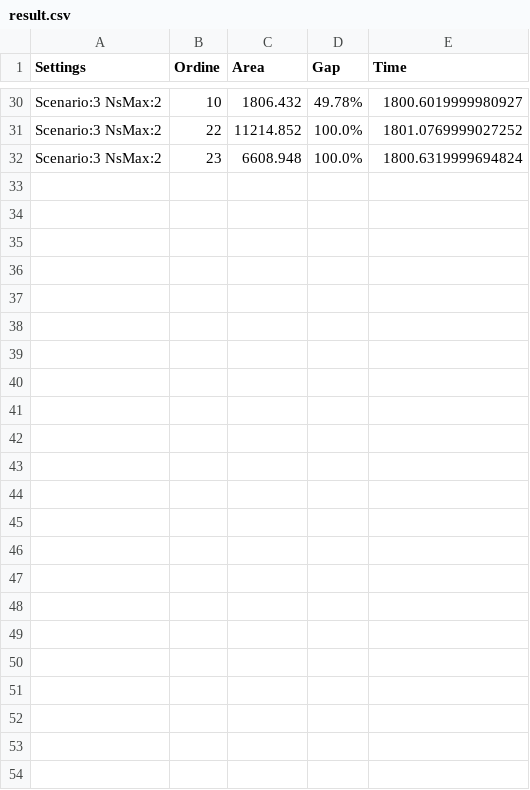
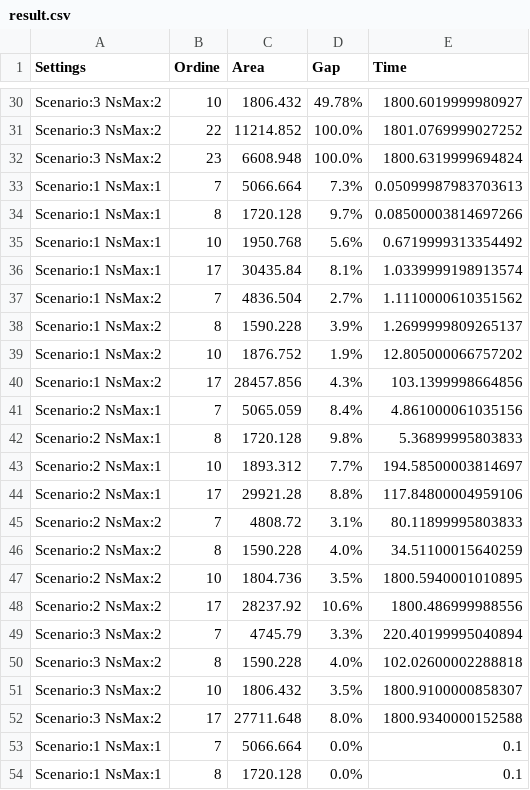
Before and after one commit to iNko97/HoneyCombCSP_IP_Formulation, a CSV file: Data/result.csv, drawn as a sheet; only a part is shown, gaps mark what is left out.

```diff
--- a/Data/result.csv
+++ b/Data/result.csv
@@ -32 +32,23 @@ Scenario:3 NsMax:2,22,11214.852,100.0%,1801.0769999027252
 Scenario:3 NsMax:2,23,6608.948,100.0%,1800.6319999694824
+Scenario:1 NsMax:1,7,5066.664,7.3%,0.05099987983703613
+Scenario:1 NsMax:1,8,1720.128,9.7%,0.08500003814697266
+Scenario:1 NsMax:1,10,1950.768,5.6%,0.6719999313354492
+Scenario:1 NsMax:1,17,30435.84,8.1%,1.0339999198913574
+Scenario:1 NsMax:2,7,4836.504,2.7%,1.1110000610351562
+Scenario:1 NsMax:2,8,1590.228,3.9%,1.2699999809265137
+Scenario:1 NsMax:2,10,1876.752,1.9%,12.805000066757202
+Scenario:1 NsMax:2,17,28457.856,4.3%,103.1399998664856
+Scenario:2 NsMax:1,7,5065.059,8.4%,4.861000061035156
+Scenario:2 NsMax:1,8,1720.128,9.8%,5.36899995803833
+Scenario:2 NsMax:1,10,1893.312,7.7%,194.58500003814697
+Scenario:2 NsMax:1,17,29921.28,8.8%,117.84800004959106
+Scenario:2 NsMax:2,7,4808.72,3.1%,80.11899995803833
+Scenario:2 NsMax:2,8,1590.228,4.0%,34.51100015640259
+Scenario:2 NsMax:2,10,1804.736,3.5%,1800.5940001010895
+Scenario:2 NsMax:2,17,28237.92,10.6%,1800.486999988556
+Scenario:3 NsMax:2,7,4745.79,3.3%,220.40199995040894
+Scenario:3 NsMax:2,8,1590.228,4.0%,102.02600002288818
+Scenario:3 NsMax:2,10,1806.432,3.5%,1800.9100000858307
+Scenario:3 NsMax:2,17,27711.648,8.0%,1800.9340000152588
+Scenario:1 NsMax:1,7,5066.664,0.0%,0.1
+Scenario:1 NsMax:1,8,1720.128,0.0%,0.1
```
Also changed, not shown: 2 other files.
